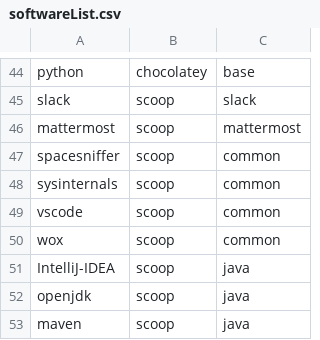
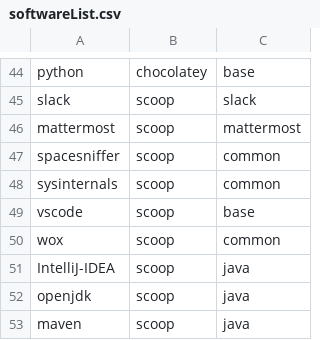
Before and after one commit to LoZeno/BasicSetup, a CSV file: src/softwareList.csv, drawn as a sheet; only a part is shown, gaps mark what is left out.

Commit message:
vscode should be part of the BASE, not the COMMON

```diff
--- a/src/softwareList.csv
+++ b/src/softwareList.csv
@@ -48,3 +48,3 @@ spacesniffer,scoop,common
 sysinternals,scoop,common
-vscode,scoop,common
+vscode,scoop,base
 wox,scoop,common
```
